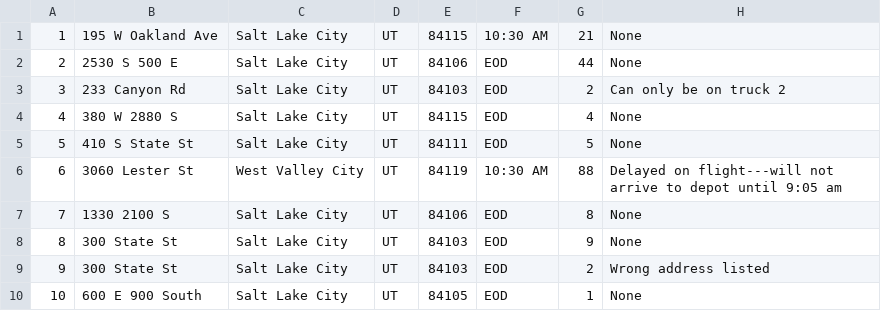
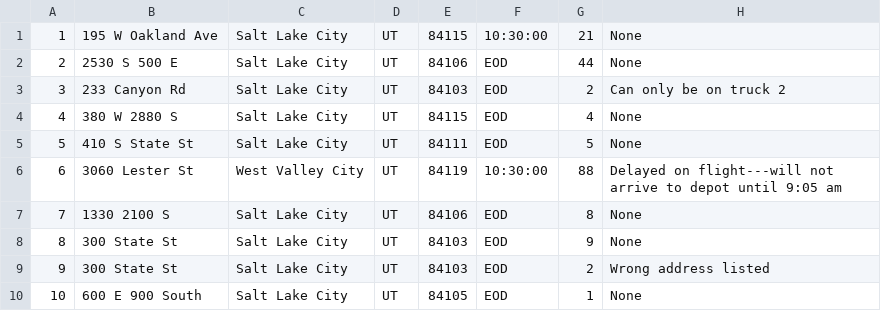
Before and after one commit to kurogosane1/WGU-C950, a CSV file: data/package.csv, drawn as a sheet; only a part is shown; the diff covers the shown part only.

```diff
--- a/data/package.csv
+++ b/data/package.csv
@@ -1,2 +1,2 @@
-1,195 W Oakland Ave,Salt Lake City,UT,84115,10:30 AM,21,None
+1,195 W Oakland Ave,Salt Lake City,UT,84115,10:30:00,21,None
 2,2530 S 500 E,Salt Lake City,UT,84106,EOD,44,None
@@ -5,3 +5,3 @@
 5,410 S State St,Salt Lake City,UT,84111,EOD,5,None
-6,3060 Lester St,West Valley City,UT,84119,10:30 AM,88,Delayed on flight---will not arrive to depot until 9:05 am
+6,3060 Lester St,West Valley City,UT,84119,10:30:00,88,Delayed on flight---will not arrive to depot until 9:05 am
 7,1330 2100 S,Salt Lake City,UT,84106,EOD,8,None
```
Also changed, not shown: 12 edited cells elsewhere in this file, data/addressData.csv, 5 other files.
